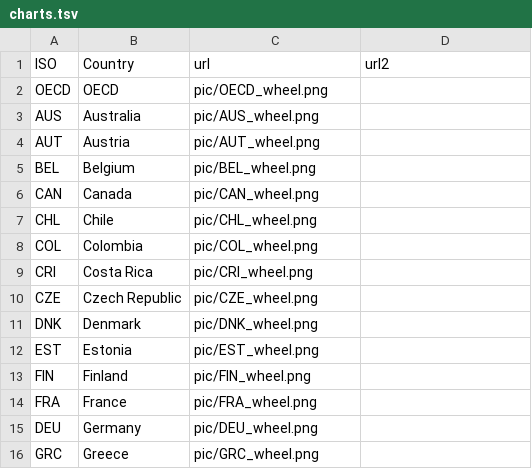
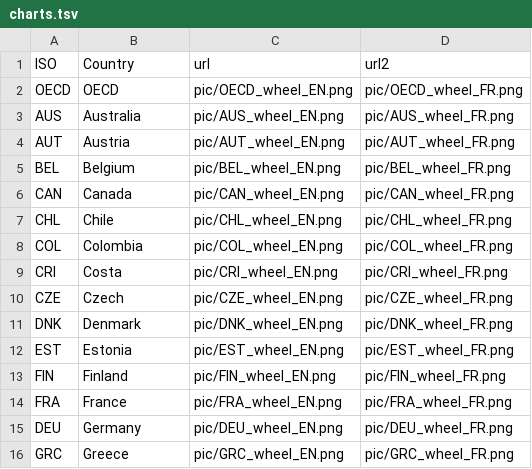
Before and after one commit to gitvfd/WISE-SDG-WHEEL, a TSV file: charts.tsv, drawn as a sheet; only a part is shown; the diff covers the shown part only.

Commit message:
Update charts.tsv

```diff
--- a/charts.tsv
+++ b/charts.tsv
@@ -1,16 +1,16 @@
 ISO	Country	url	url2
-OECD	OECD	pic/OECD_wheel.png	
-AUS	Australia	pic/AUS_wheel.png	
-AUT	Austria	pic/AUT_wheel.png	
-BEL	Belgium	pic/BEL_wheel.png	
-CAN	Canada	pic/CAN_wheel.png	
-CHL	Chile	pic/CHL_wheel.png	
-COL	Colombia	pic/COL_wheel.png	
-CRI	Costa Rica	pic/CRI_wheel.png	
-CZE	Czech Republic	pic/CZE_wheel.png	
-DNK	Denmark	pic/DNK_wheel.png	
-EST	Estonia	pic/EST_wheel.png	
-FIN	Finland	pic/FIN_wheel.png	
-FRA	France	pic/FRA_wheel.png	
-DEU	Germany	pic/DEU_wheel.png	
-GRC	Greece	pic/GRC_wheel.png	
+OECD	OECD	pic/OECD_wheel_EN.png	pic/OECD_wheel_FR.png
+AUS	Australia	pic/AUS_wheel_EN.png	pic/AUS_wheel_FR.png
+AUT	Austria	pic/AUT_wheel_EN.png	pic/AUT_wheel_FR.png
+BEL	Belgium	pic/BEL_wheel_EN.png	pic/BEL_wheel_FR.png
+CAN	Canada	pic/CAN_wheel_EN.png	pic/CAN_wheel_FR.png
+CHL	Chile	pic/CHL_wheel_EN.png	pic/CHL_wheel_FR.png
+COL	Colombia	pic/COL_wheel_EN.png	pic/COL_wheel_FR.png
+CRI	Costa	pic/CRI_wheel_EN.png	pic/CRI_wheel_FR.png
+CZE	Czech	pic/CZE_wheel_EN.png	pic/CZE_wheel_FR.png
+DNK	Denmark	pic/DNK_wheel_EN.png	pic/DNK_wheel_FR.png
+EST	Estonia	pic/EST_wheel_EN.png	pic/EST_wheel_FR.png
+FIN	Finland	pic/FIN_wheel_EN.png	pic/FIN_wheel_FR.png
+FRA	France	pic/FRA_wheel_EN.png	pic/FRA_wheel_FR.png
+DEU	Germany	pic/DEU_wheel_EN.png	pic/DEU_wheel_FR.png
+GRC	Greece	pic/GRC_wheel_EN.png	pic/GRC_wheel_FR.png
```
Also changed, not shown: 52 edited cells elsewhere in this file.
